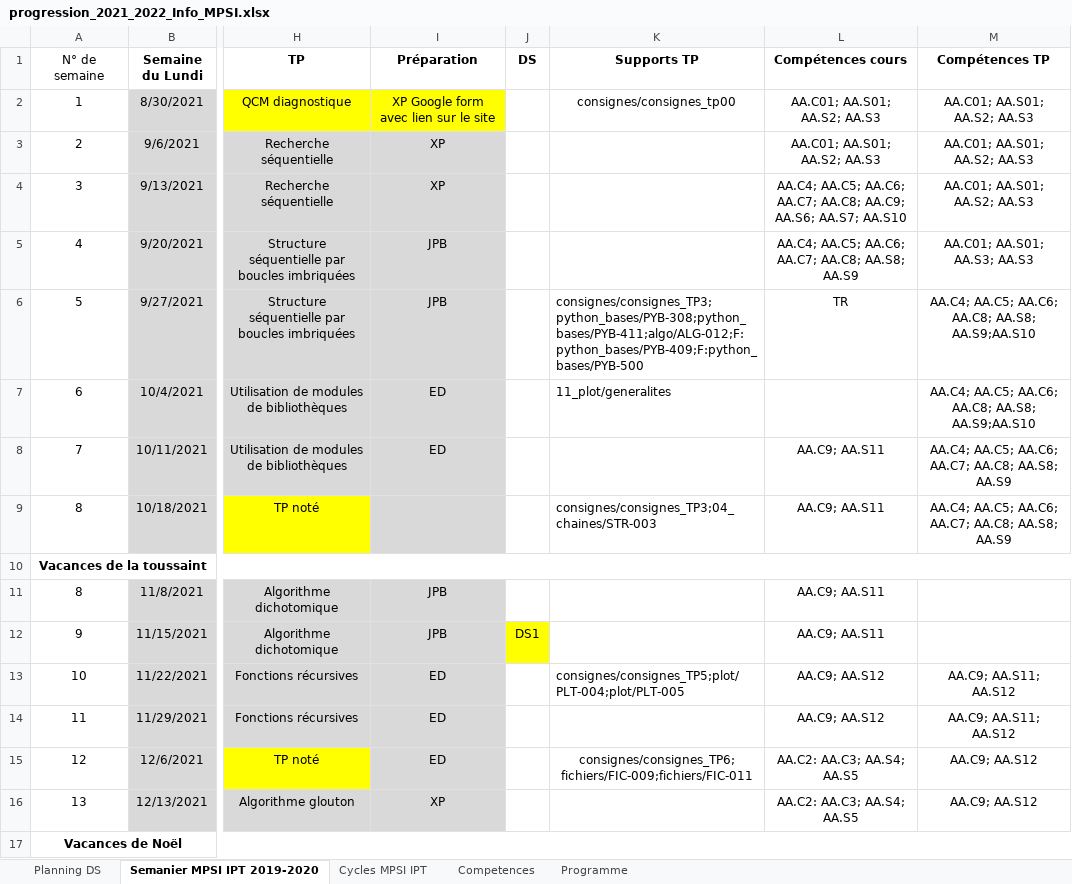
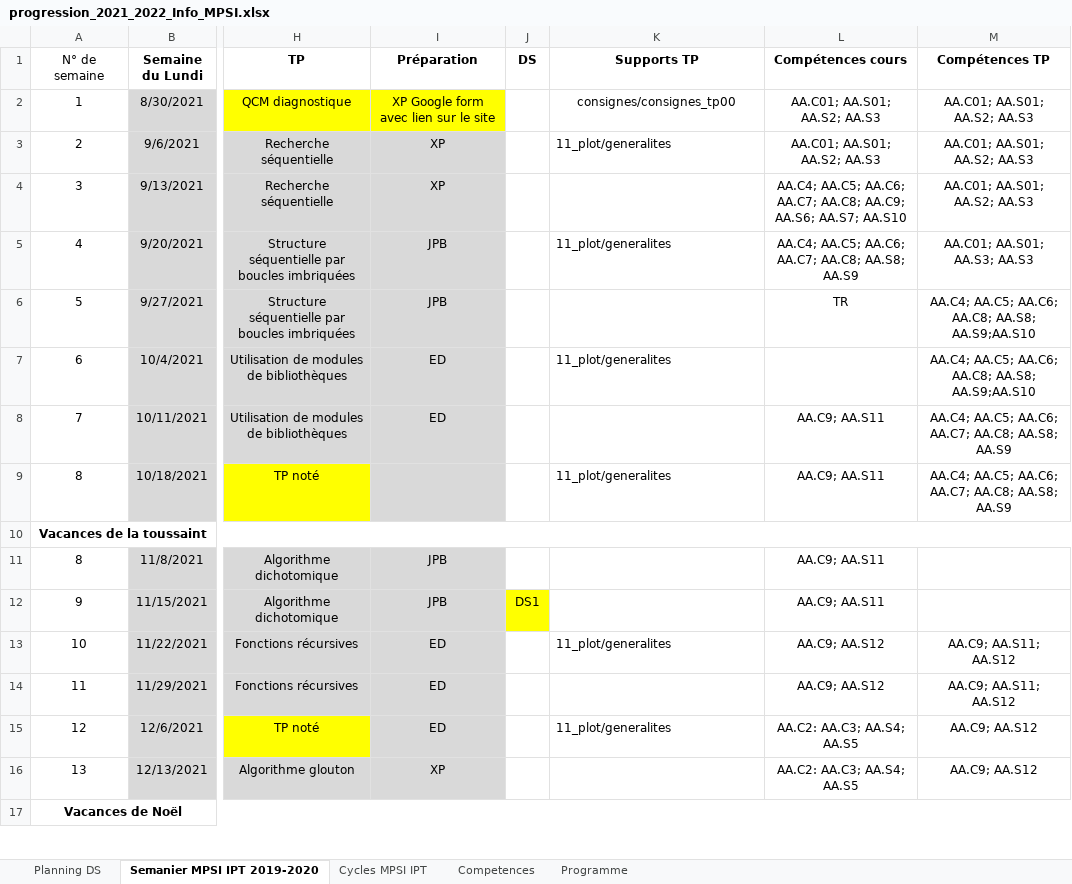
Before and after one commit to xpessoles/Informatique, an Excel workbook: progression_2021_2022_Info_MPSI.xlsx, sheet Semanier MPSI IPT 2019-2020, drawn as a sheet; only a part is shown, gaps mark what is left out; values as stored, in another font and other column widths than the file's, no borders; the diff covers the shown part only; the diff names each change by its address in the sheet, - before the commit and + after, or states it on an @@ line.

Commit message:
maj

```diff
--- a/progression_2021_2022_Info_MPSI.xlsx (sheet Semanier MPSI IPT 2019-2020)
+++ b/progression_2021_2022_Info_MPSI.xlsx (sheet Semanier MPSI IPT 2019-2020)
-K3 (Supports TP): (empty)
+K3 (Supports TP): 11_plot/generalites
-K5 (Supports TP): (empty)
+K5 (Supports TP): 11_plot/generalites
-K6 (Supports TP): consignes/consignes_TP3;python_bases/PYB-308;python_bases/PYB-411;algo/ALG-012;F:python_bases/PYB-409;F:python_bases/PYB-500
+K6 (Supports TP): (empty)
-K9 (Supports TP): consignes/consignes_TP3;04_chaines/STR-003
+K9 (Supports TP): 11_plot/generalites
-K13 (Supports TP): consignes/consignes_TP5;plot/PLT-004;plot/PLT-005
+K13 (Supports TP): 11_plot/generalites
-K15 (Supports TP): consignes/consignes_TP6;fichiers/FIC-009;fichiers/FIC-011
+K15 (Supports TP): 11_plot/generalites
-K15 alignment: center
+K15 alignment: left
```
Also changed, not shown: 10 edited cells and cell formats elsewhere in this sheet.
